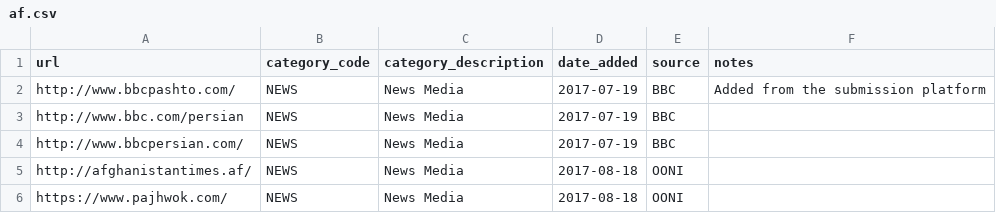
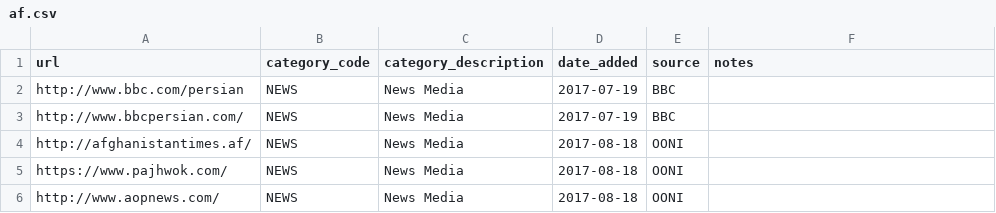
Before and after one commit to ooni/test-lists, a CSV file: lists/af.csv, drawn as a sheet; only a part is shown; the shorter side is filled out with more unchanged rows.

Commit message:
Testing default source

```diff
--- a/lists/af.csv
+++ b/lists/af.csv
@@ -1,3 +1,2 @@
 url,category_code,category_description,date_added,source,notes
-http://www.bbcpashto.com/,NEWS,News Media,2017-07-19,BBC,Added from the submission platform
 http://www.bbc.com/persian,NEWS,News Media,2017-07-19,BBC,
```
